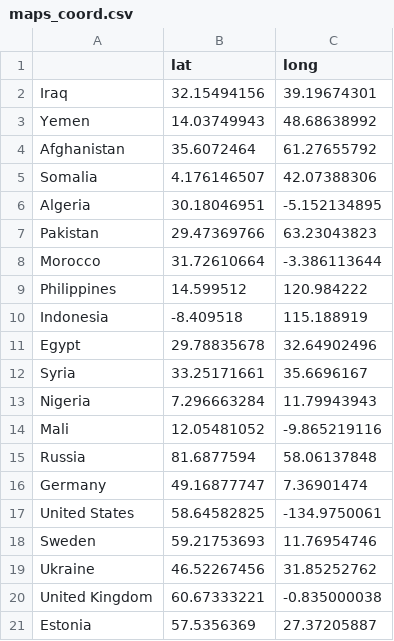
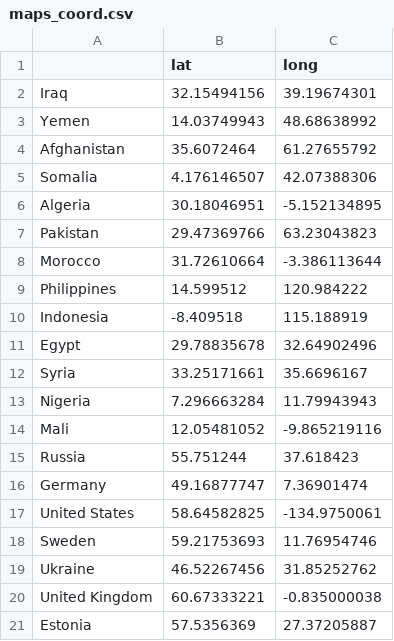
Before and after one commit to rajkumarcm/MMP, a CSV file: data/maps_coord.csv, drawn as a sheet.

```diff
--- a/data/maps_coord.csv
+++ b/data/maps_coord.csv
@@ -14,3 +14,3 @@ Nigeria,7.296663284,11.79943943
 Mali,12.05481052,-9.865219116
-Russia,81.6877594,58.06137848
+Russia,55.751244,"	37.618423"
 Germany,49.16877747,7.36901474
```
Also changed, not shown: 2 other files.
